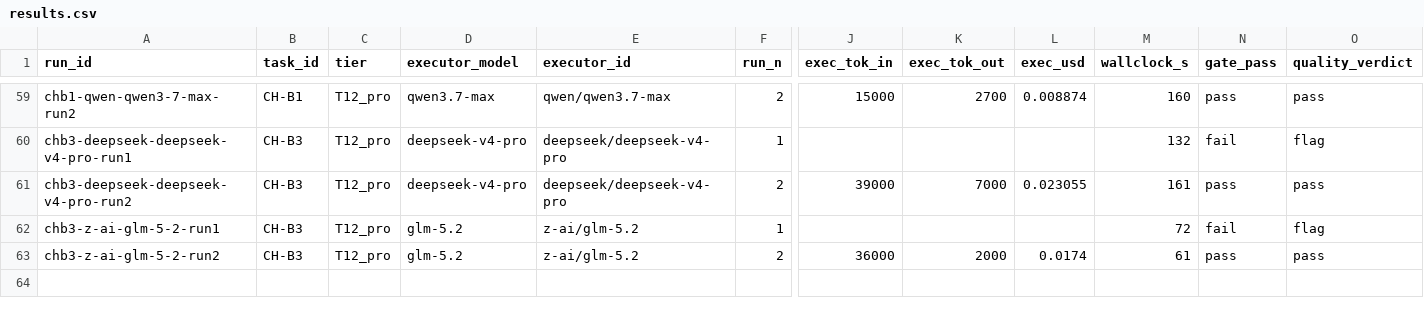
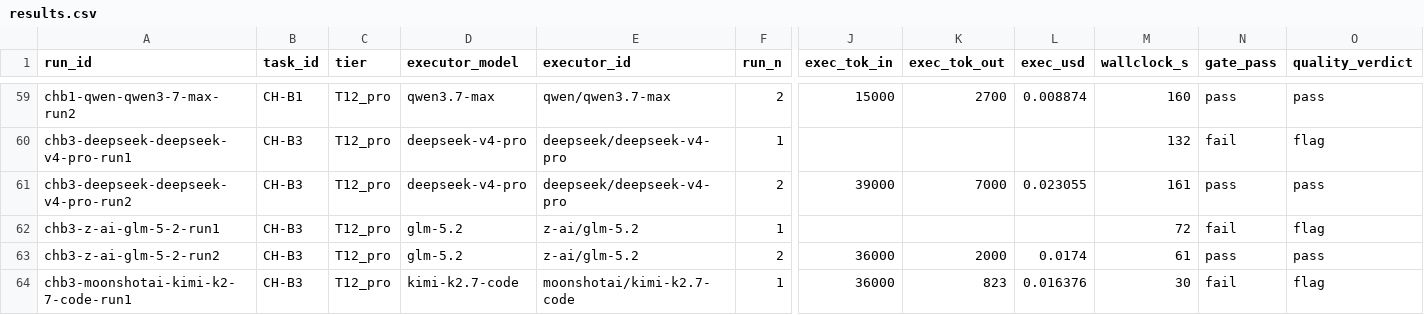
Before and after one commit to asmartin-ai/content-hoarder, a CSV file: bakeoff/results.csv, drawn as a sheet; only a part is shown, gaps mark what is left out; rows hold the shown columns only; the diff names each change by its address in the sheet, - before the commit and + after, or states it on an @@ line.

Commit message:
bakeoff: chb3-moonshotai-kimi-k2-7-code-run1 fail

```diff
--- a/bakeoff/results.csv
+++ b/bakeoff/results.csv
+row 64: chb3-moonshotai-kimi-k2-7-code-run1 | CH-B3 | T12_pro | kimi-k2.7-code | moonshotai/kimi-k2.7-code | 1 | 36000 | 823 | 0.016376 | 30 | fail | flag
```
